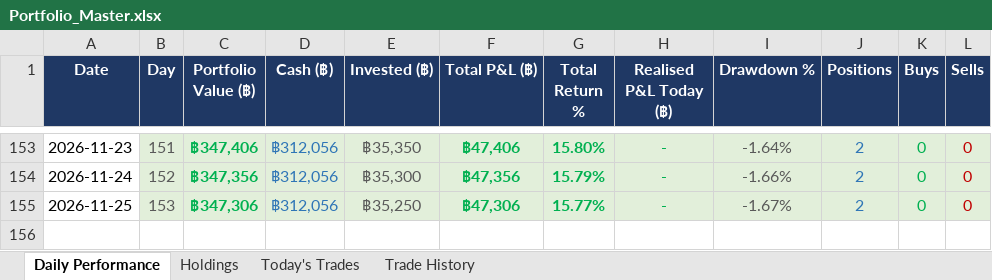
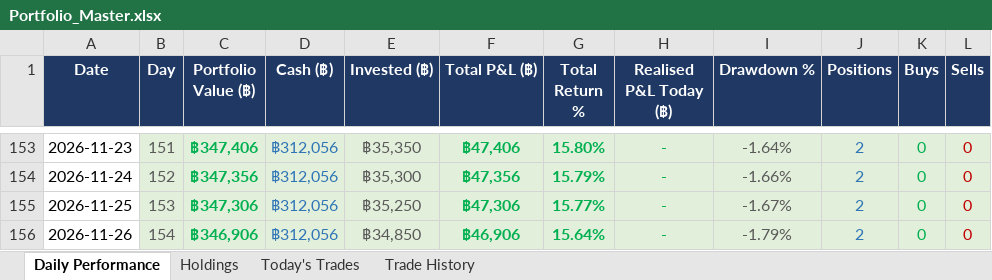
Before and after one commit to PP8825/thai-set-trading, an Excel workbook: Portfolio_Reports/Portfolio_Master.xlsx, sheet Daily Performance, drawn as a sheet; only a part is shown, gaps mark what is left out; values as stored, in another font and other column widths than the file's, no borders; the diff names each change by its address in the sheet, - before the commit and + after, or states it on an @@ line.

Commit message:
EOD report 20261126 [skip ci]

```diff
--- a/Portfolio_Reports/Portfolio_Master.xlsx (sheet Daily Performance)
+++ b/Portfolio_Reports/Portfolio_Master.xlsx (sheet Daily Performance)
+row 156: 2026-11-26 | 154 | ฿346,906 | ฿312,056 | ฿34,850 | ฿46,906 | 15.64% | - | -1.79% | 2 | 0 | 0
```
Also changed, not shown: sheet Holdings, sheet Today's Trades, 1 other file.
